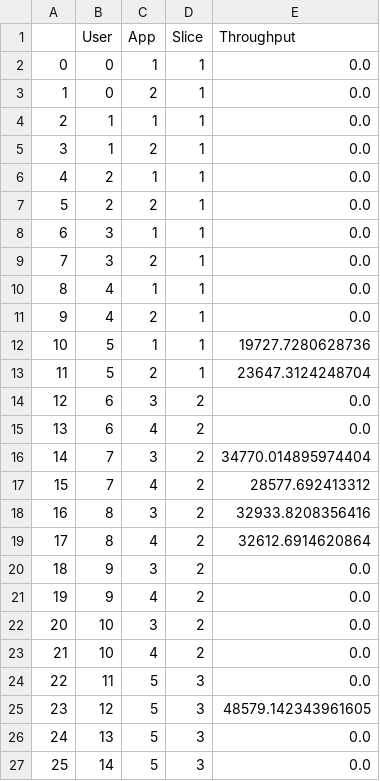
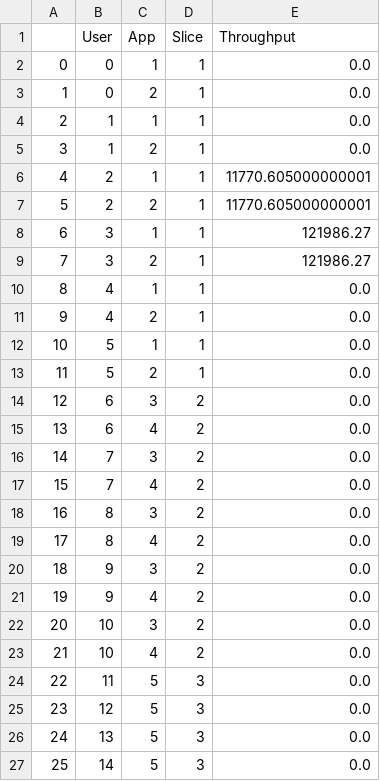
Before and after one commit to kulemandev/HSRS, a CSV file: CQI_episode_app.csv, drawn as a sheet.

```diff
--- a/CQI_episode_app.csv
+++ b/CQI_episode_app.csv
@@ -5,16 +5,16 @@
 3,1,2,1,0.0
-4,2,1,1,0.0
-5,2,2,1,0.0
-6,3,1,1,0.0
-7,3,2,1,0.0
+4,2,1,1,11770.605000000001
+5,2,2,1,11770.605000000001
+6,3,1,1,121986.27
+7,3,2,1,121986.27
 8,4,1,1,0.0
 9,4,2,1,0.0
-10,5,1,1,19727.7280628736
-11,5,2,1,23647.3124248704
+10,5,1,1,0.0
+11,5,2,1,0.0
 12,6,3,2,0.0
 13,6,4,2,0.0
-14,7,3,2,34770.014895974404
-15,7,4,2,28577.692413312
-16,8,3,2,32933.8208356416
-17,8,4,2,32612.6914620864
+14,7,3,2,0.0
+15,7,4,2,0.0
+16,8,3,2,0.0
+17,8,4,2,0.0
 18,9,3,2,0.0
@@ -24,3 +24,3 @@
 22,11,5,3,0.0
-23,12,5,3,48579.142343961605
+23,12,5,3,0.0
 24,13,5,3,0.0
```
Also changed, not shown: 4 other files.
